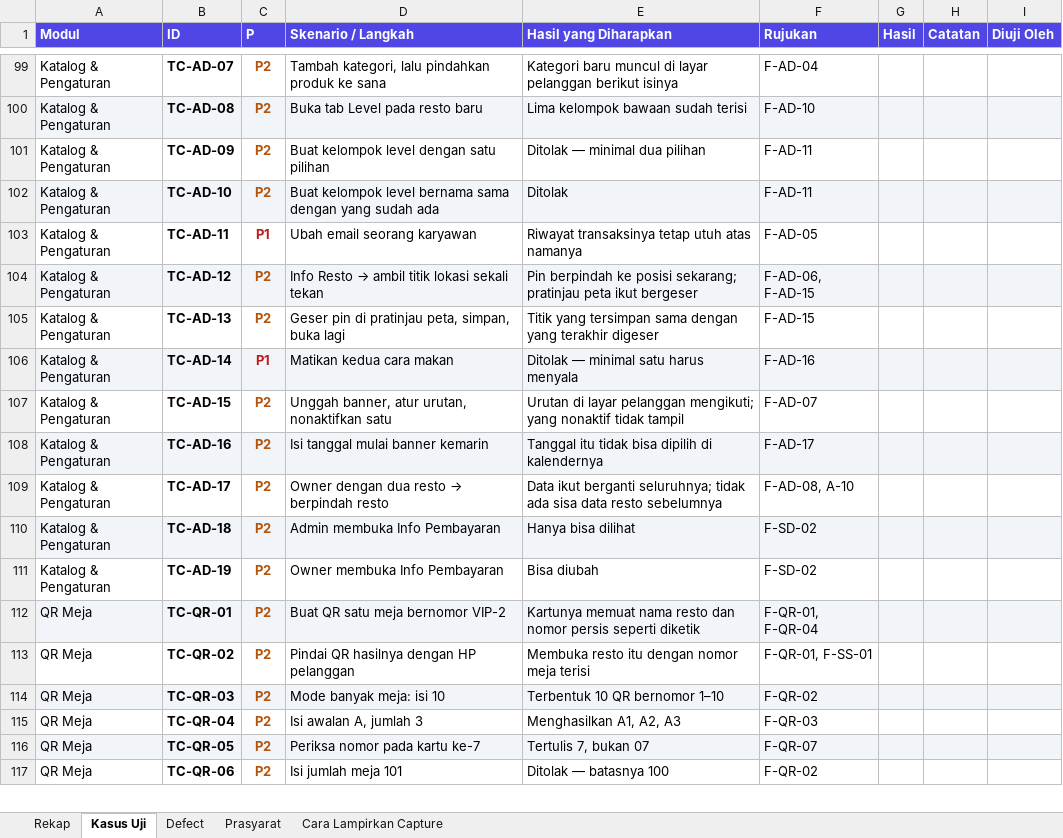
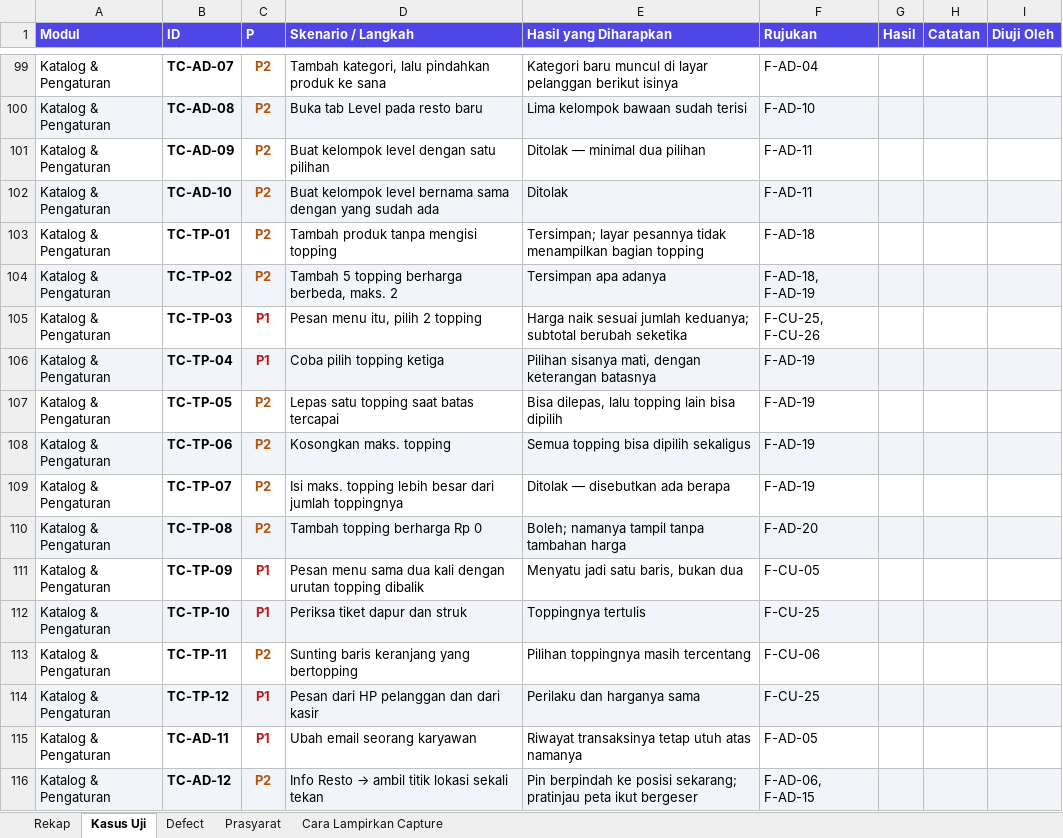
Before and after one commit to bujejuki-spec/KaataGo, an Excel workbook: docs/TEST-CASE-KAATAGO.xlsx, sheet Kasus Uji, drawn as a sheet; only a part is shown, gaps mark what is left out; the shorter side is filled out with more unchanged rows; values as stored, in another font and other column widths than the file's, no borders; the diff names each change by its address in the sheet, - before the commit and + after, or states it on an @@ line.

```diff
--- a/docs/TEST-CASE-KAATAGO.xlsx (sheet Kasus Uji)
+++ b/docs/TEST-CASE-KAATAGO.xlsx (sheet Kasus Uji)
+row 103: Katalog & Pengaturan | TC-TP-01 | P2 | Tambah produk tanpa mengisi topping | Tersimpan; layar pesannya tidak menampilkan bagian topping | F-AD-18
+row 104: Katalog & Pengaturan | TC-TP-02 | P2 | Tambah 5 topping berharga berbeda, maks. 2 | Tersimpan apa adanya | F-AD-18, F-AD-19
+row 105: Katalog & Pengaturan | TC-TP-03 | P1 | Pesan menu itu, pilih 2 topping | Harga naik sesuai jumlah keduanya; subtotal berubah seketika | F-CU-25, F-CU-26
+row 106: Katalog & Pengaturan | TC-TP-04 | P1 | Coba pilih topping ketiga | Pilihan sisanya mati, dengan keterangan batasnya | F-AD-19
+row 107: Katalog & Pengaturan | TC-TP-05 | P2 | Lepas satu topping saat batas tercapai | Bisa dilepas, lalu topping lain bisa dipilih | F-AD-19
+row 108: Katalog & Pengaturan | TC-TP-06 | P2 | Kosongkan maks. topping | Semua topping bisa dipilih sekaligus | F-AD-19
+row 109: Katalog & Pengaturan | TC-TP-07 | P2 | Isi maks. topping lebih besar dari jumlah toppingnya | Ditolak — disebutkan ada berapa | F-AD-19
+row 110: Katalog & Pengaturan | TC-TP-08 | P2 | Tambah topping berharga Rp 0 | Boleh; namanya tampil tanpa tambahan harga | F-AD-20
+row 111: Katalog & Pengaturan | TC-TP-09 | P1 | Pesan menu sama dua kali dengan urutan topping dibalik | Menyatu jadi satu baris, bukan dua | F-CU-05
+row 112: Katalog & Pengaturan | TC-TP-10 | P1 | Periksa tiket dapur dan struk | Toppingnya tertulis | F-CU-25
+row 113: Katalog & Pengaturan | TC-TP-11 | P2 | Sunting baris keranjang yang bertopping | Pilihan toppingnya masih tercentang | F-CU-06
+row 114: Katalog & Pengaturan | TC-TP-12 | P1 | Pesan dari HP pelanggan dan dari kasir | Perilaku dan harganya sama | F-CU-25
```
Also changed, not shown: sheet Rekap, 19 other files.
